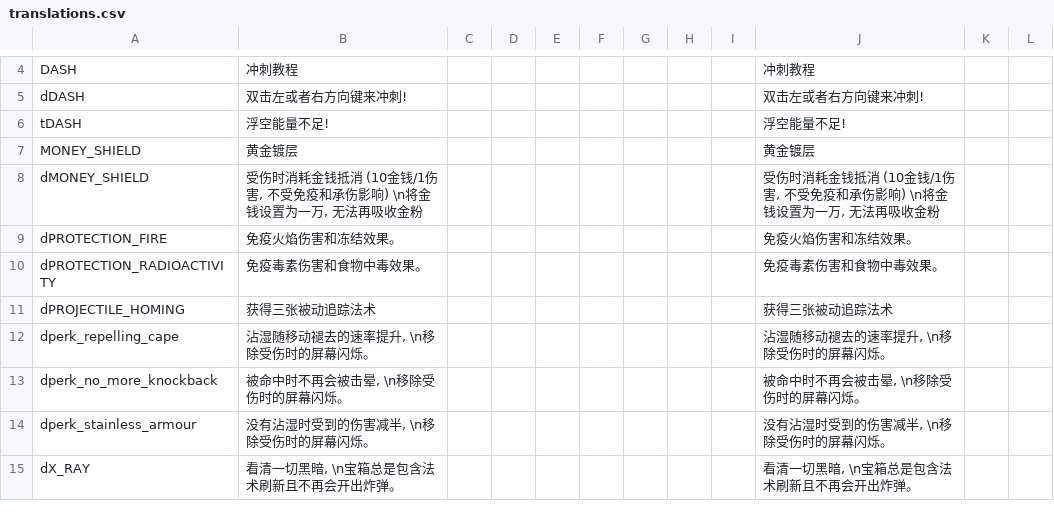
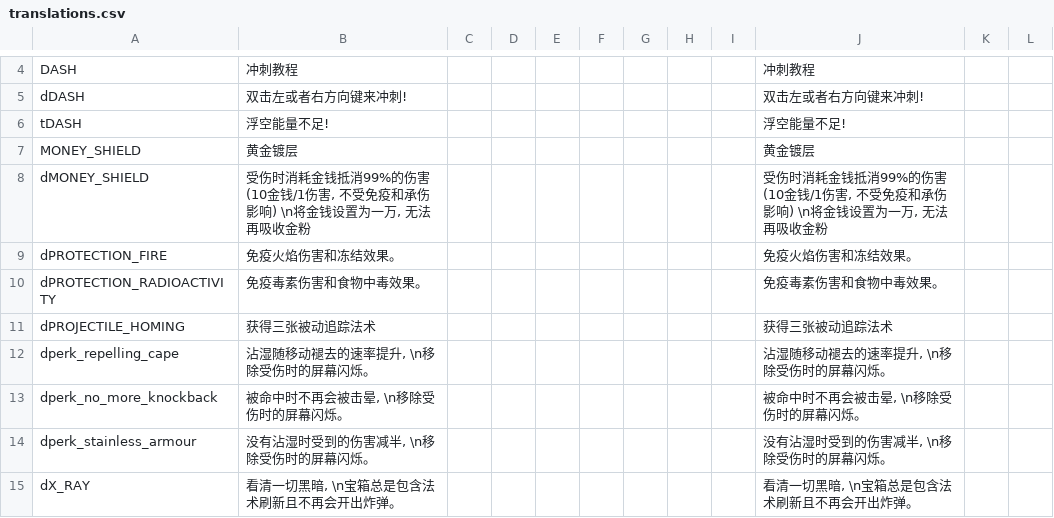
Before and after one commit to PHTYakumo/Deep-End, a CSV file: files/trans_cn/translations.csv, drawn as a sheet; only a part is shown, gaps mark what is left out.

```diff
--- a/files/trans_cn/translations.csv
+++ b/files/trans_cn/translations.csv
@@ -7,3 +7,3 @@ tDASH,"浮空能量不足!",,,,,,,,"浮空能量不足!",,,,,
 MONEY_SHIELD,"黄金镀层",,,,,,,,"黄金镀层",,,,,
-dMONEY_SHIELD,"受伤时消耗金钱抵消 (10金钱/1伤害, 不受免疫和承伤影响) \n将金钱设置为一万, 无法再吸收金粉",,,,,,,,"受伤时消耗金钱抵消 (10金钱/1伤害, 不受免疫和承伤影响) \n将金钱设置为一万, 无法再吸收金粉",,,,,
+dMONEY_SHIELD,"受伤时消耗金钱抵消99%的伤害 (10金钱/1伤害, 不受免疫和承伤影响) \n将金钱设置为一万, 无法再吸收金粉",,,,,,,,"受伤时消耗金钱抵消99%的伤害 (10金钱/1伤害, 不受免疫和承伤影响) \n将金钱设置为一万, 无法再吸收金粉",,,,,
 dPROTECTION_FIRE,"免疫火焰伤害和冻结效果。",,,,,,,,"免疫火焰伤害和冻结效果。",,,,,
```
Also changed, not shown: translations.csv, 4 other files.
